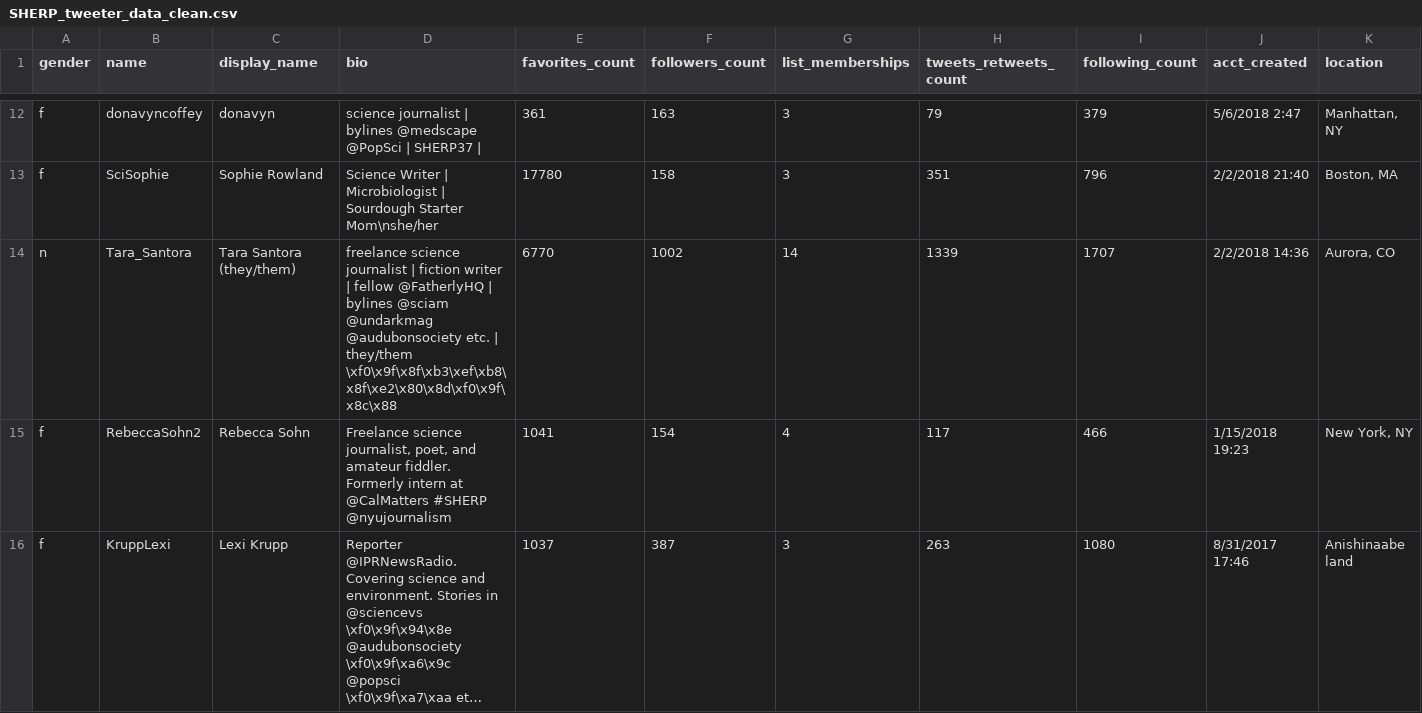
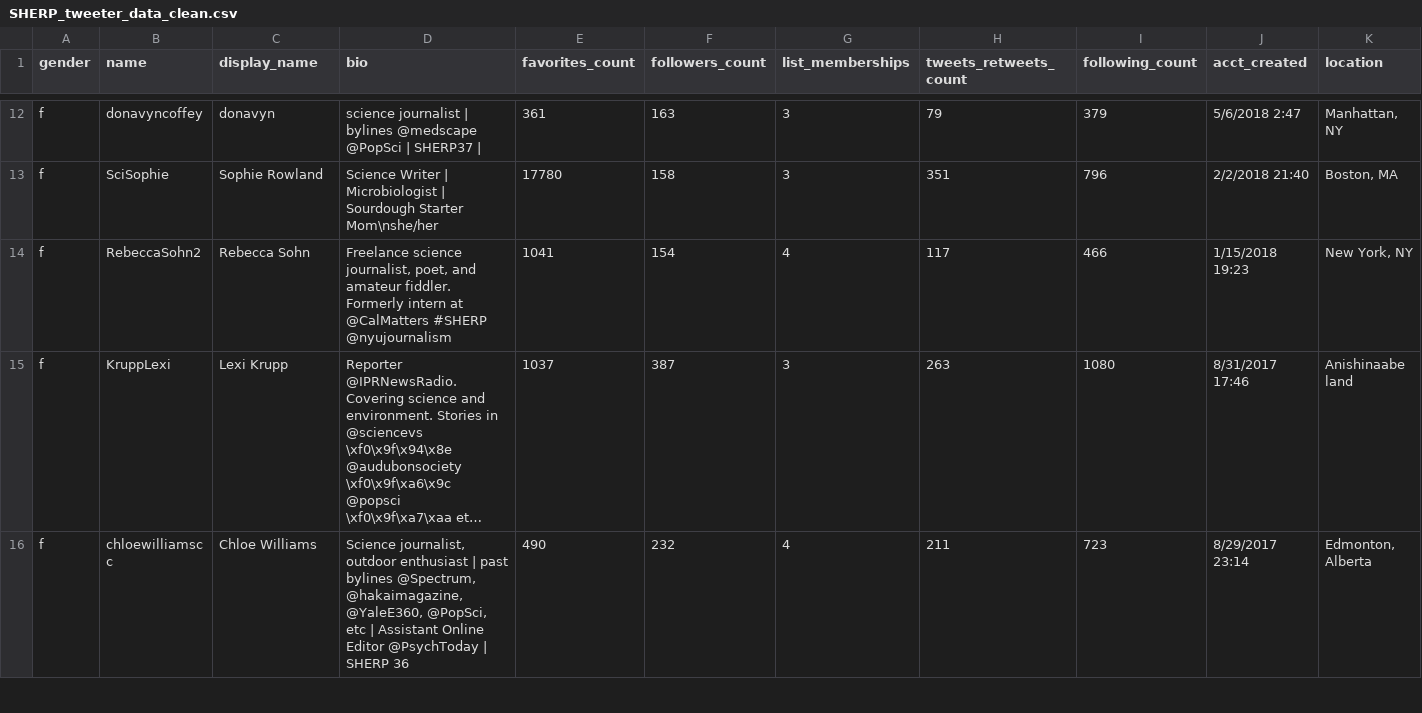
Before and after one commit to nikomc/dataviz_blog, a CSV file: 20201002_Twitter_SHERP_Disparities/SHERP_tweeter_data_clean.csv, drawn as a sheet; only a part is shown, gaps mark what is left out; the shorter side is filled out with more unchanged rows; long unchanged cells end in …; the diff covers the shown part only; the diff names each change by its address in the sheet, - before the commit and + after, or states it on an @@ line.

Commit message:
removed one individual

```diff
--- a/20201002_Twitter_SHERP_Disparities/SHERP_tweeter_data_clean.csv
+++ b/20201002_Twitter_SHERP_Disparities/SHERP_tweeter_data_clean.csv
-row 14: n | Tara_Santora | Tara Santora (they/them) | freelance science journalist | fiction writer | fellow @FatherlyHQ | bylines @sciam @undarkmag @audubonsociety etc. | they/them \xf0\x9f\x8f\xb3\xef\xb8\x8f\xe2\x80\x8d\xf0\x9f\x8c\x88 | 6770 | 1002 | 14 | 1339 | 1707 | 2/2/2018 14:36 | Aurora, CO
```
Also changed, not shown: 2 removed rows elsewhere in this file.
